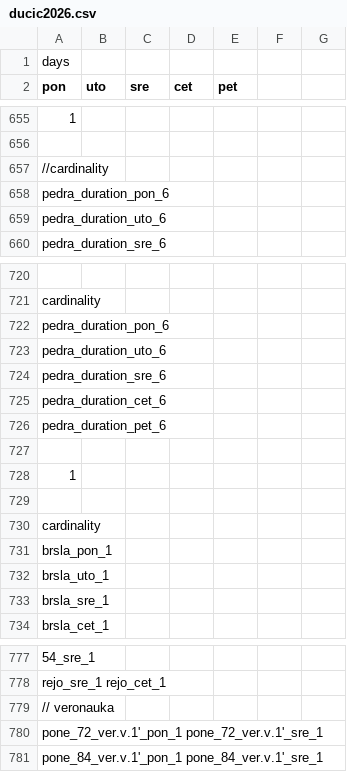
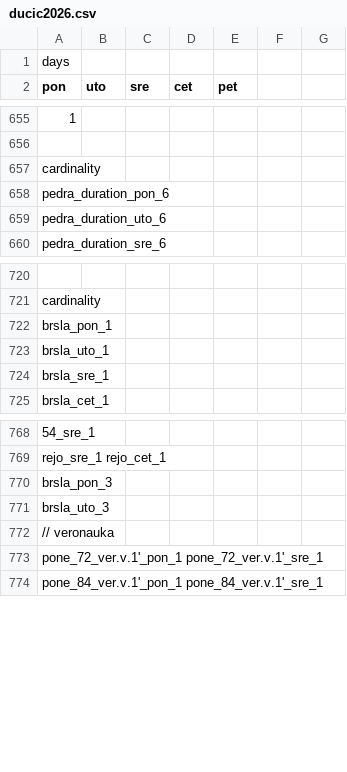
Before and after one commit to jovanducic/2026-27, a CSV file: ducic2026.csv, drawn as a sheet; only a part is shown, gaps mark what is left out; removed rows and columns are numbered as before the commit, all else as after; the diff names each change by its address in the sheet, - before the commit and + after, or states it on an @@ line.

```diff
--- a/ducic2026.csv
+++ b/ducic2026.csv
-A657 (pon): //cardinality
+A657 (pon): cardinality
-row 722: pedra_duration_pon_6
-row 723: pedra_duration_uto_6
-row 724: pedra_duration_sre_6
-row 725: pedra_duration_cet_6
-row 726: pedra_duration_pet_6
-row 727: (empty)
-row 728: 1
-row 729: (empty)
-row 730: cardinality
+row 770: brsla_pon_3
+row 771: brsla_uto_3
```
Also changed, not shown: 1 other file.
